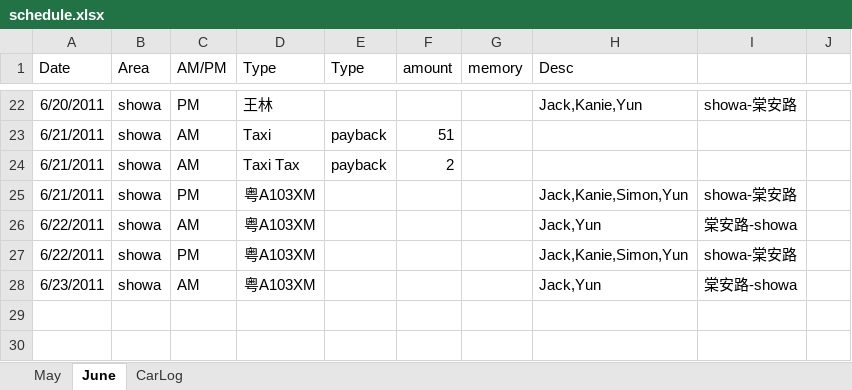
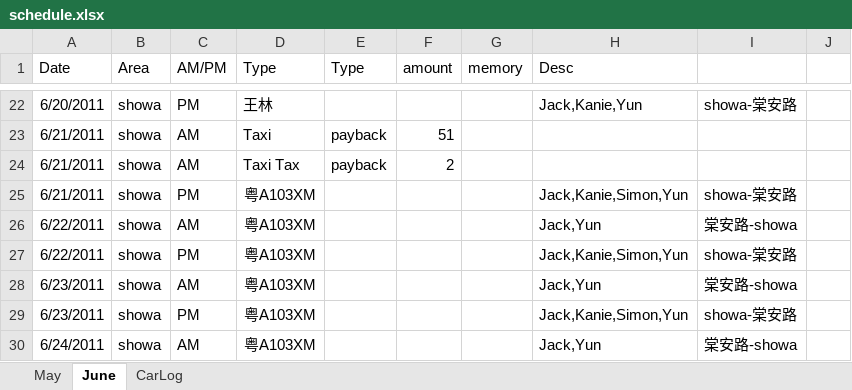
Before and after one commit to hubshi/liferecord, an Excel workbook: history/schedule.xlsx, sheet June, drawn as a sheet; only a part is shown, gaps mark what is left out; values as stored, in another font and other column widths than the file's, no borders; the diff names each change by its address in the sheet, - before the commit and + after, or states it on an @@ line.

```diff
--- a/history/schedule.xlsx (sheet June)
+++ b/history/schedule.xlsx (sheet June)
+row 29: 6/23/2011 | showa | PM | 粤A103XM |  |  |  | Jack,Kanie,Simon,Yun | showa-棠安路
+row 30: 6/24/2011 | showa | AM | 粤A103XM |  |  |  | Jack,Yun | 棠安路-showa
```
Also changed, not shown: sheet CarLog, 1 other file.
